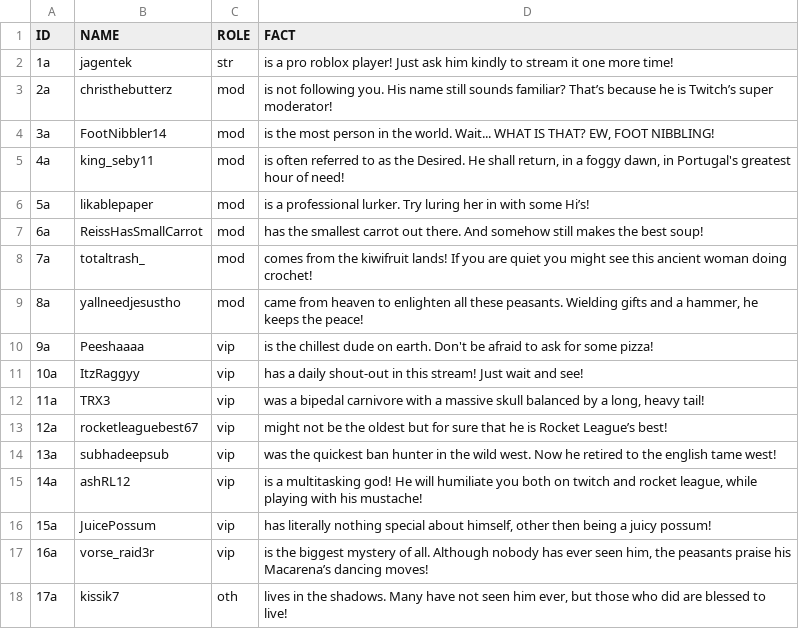
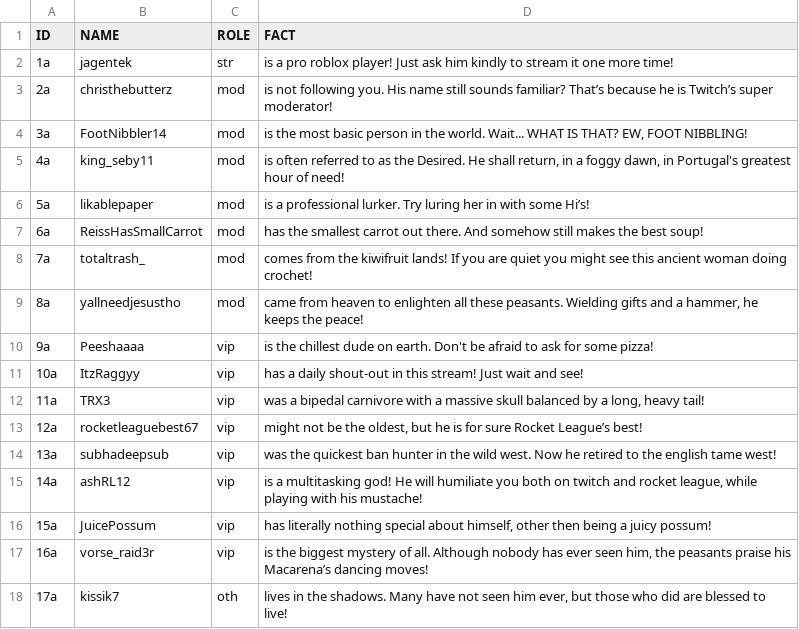
Before and after one commit to KingSebastian/UsefullLinks, a CSV file: Sample.csv, drawn as a sheet.

Commit message:
Update Sample.csv

```diff
--- a/Sample.csv
+++ b/Sample.csv
@@ -3,3 +3,3 @@ ID,NAME,ROLE,FACT
 2a,"christhebutterz","mod","is not following you. His name still sounds familiar? That’s because he is Twitch’s super moderator!"
-3a,"FootNibbler14","mod","is the most person in the world. Wait... WHAT IS THAT? EW, FOOT NIBBLING!"
+3a,"FootNibbler14","mod","is the most basic person in the world. Wait... WHAT IS THAT? EW, FOOT NIBBLING!"
 4a,"king_seby11","mod","is often referred to as the Desired. He shall return, in a foggy dawn, in Portugal's greatest hour of need!"
@@ -12,3 +12,3 @@ ID,NAME,ROLE,FACT
 11a,"TRX3","vip","was a bipedal carnivore with a massive skull balanced by a long, heavy tail!"
-12a,"rocketleaguebest67","vip","might not be the oldest but for sure that he is Rocket League’s best!"
+12a,"rocketleaguebest67","vip","might not be the oldest, but he is for sure Rocket League’s best!"
 13a,"subhadeepsub","vip","was the quickest ban hunter in the wild west. Now he retired to the english tame west!"
```
